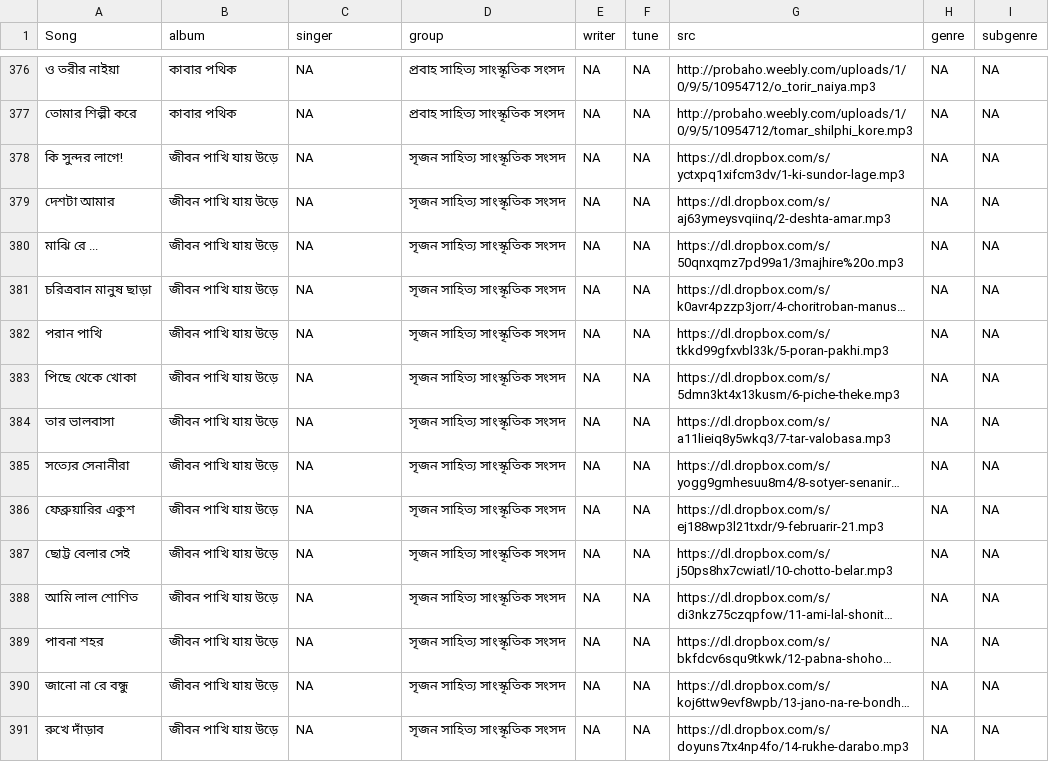
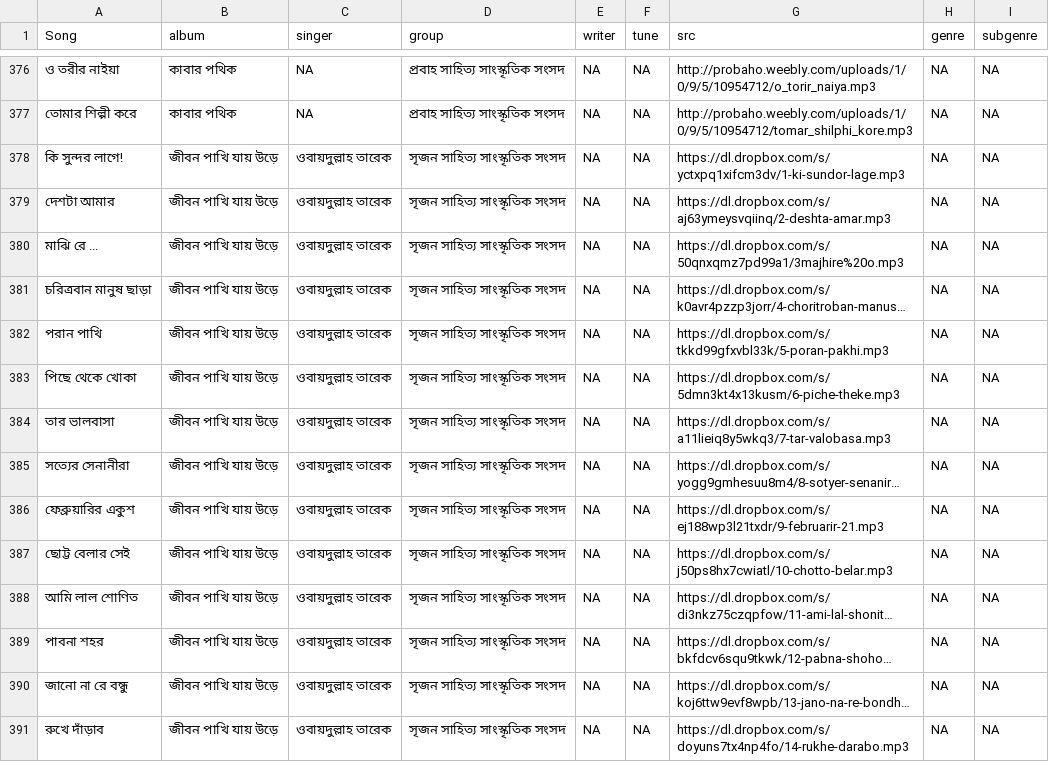
Before and after one commit to alomoy/songit, a CSV file: radio/songs.csv, drawn as a sheet; only a part is shown, gaps mark what is left out; long unchanged cells end in …; the diff covers the shown part only; the diff names each change by its address in the sheet, - before the commit and + after, or states it on an @@ line.

```diff
--- a/radio/songs.csv
+++ b/radio/songs.csv
-C378:C391 (singer): NA
+C378:C391 (singer): ওবায়দুল্লাহ তারেক
```
Also changed, not shown: 121 edited cells elsewhere in this file, 1 other file.
